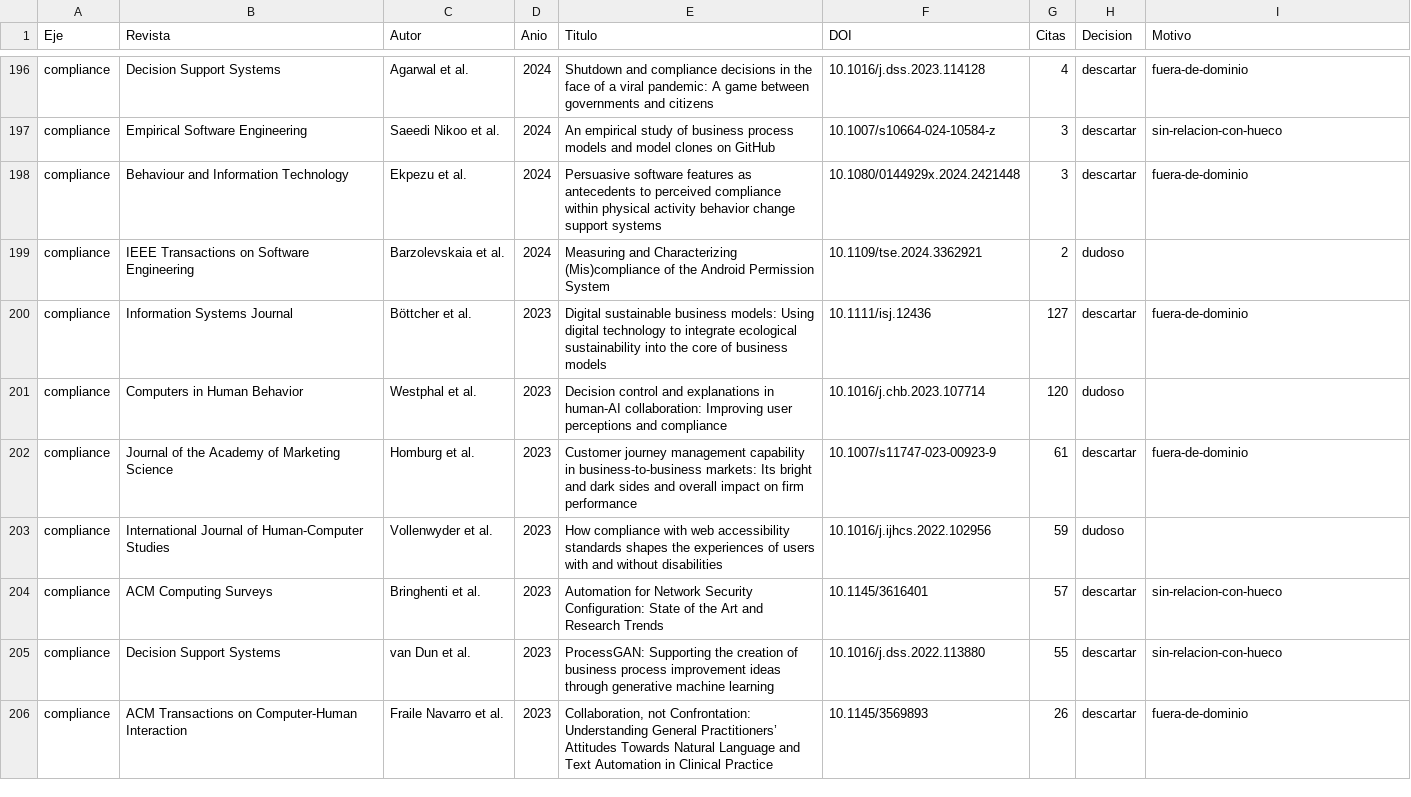
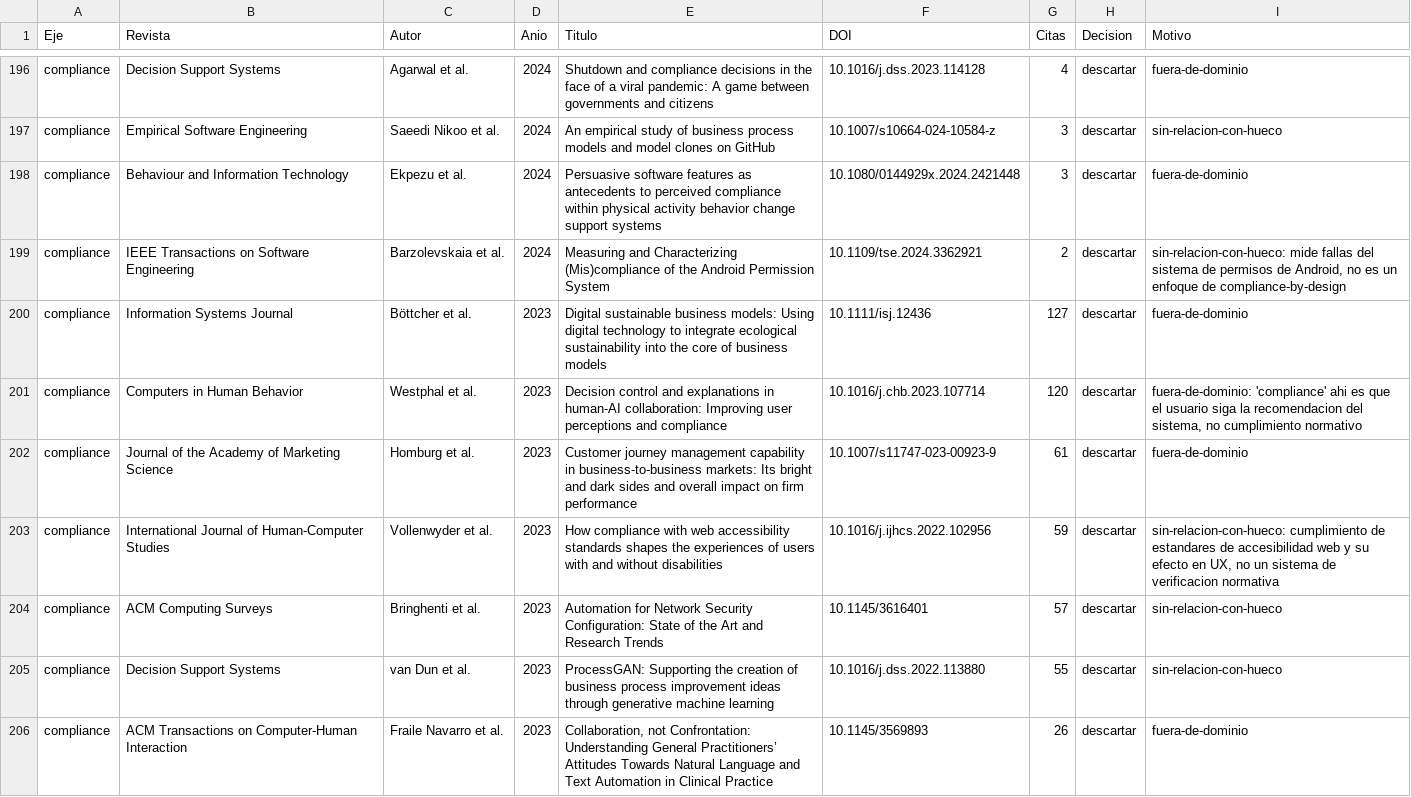
Before and after one commit to NicolasHassanP/Postly, a CSV file: avance/instrumentos/Candidatos_bibliografia.csv, drawn as a sheet; only a part is shown, gaps mark what is left out; the diff covers the shown part only.

```diff
--- a/avance/instrumentos/Candidatos_bibliografia.csv
+++ b/avance/instrumentos/Candidatos_bibliografia.csv
@@ -199,7 +199,7 @@ compliance,Empirical Software Engineering,Saeedi Nikoo et al.,2024,An empirical
 compliance,Behaviour and Information Technology,Ekpezu et al.,2024,Persuasive software features as antecedents to perceived compliance within physical activity behavior change support systems,10.1080/0144929x.2024.2421448,3,descartar,fuera-de-dominio
-compliance,IEEE Transactions on Software Engineering,Barzolevskaia et al.,2024,Measuring and Characterizing (Mis)compliance of the Android Permission System,10.1109/tse.2024.3362921,2,dudoso,
+compliance,IEEE Transactions on Software Engineering,Barzolevskaia et al.,2024,Measuring and Characterizing (Mis)compliance of the Android Permission System,10.1109/tse.2024.3362921,2,descartar,"sin-relacion-con-hueco: mide fallas del sistema de permisos de Android, no es un enfoque de compliance-by-design"
 compliance,Information Systems Journal,Böttcher et al.,2023,Digital sustainable business models: Using digital technology to integrate ecological sustainability into the core of business models,10.1111/isj.12436,127,descartar,fuera-de-dominio
-compliance,Computers in Human Behavior,Westphal et al.,2023,Decision control and explanations in human-AI collaboration: Improving user perceptions and compliance,10.1016/j.chb.2023.107714,120,dudoso,
+compliance,Computers in Human Behavior,Westphal et al.,2023,Decision control and explanations in human-AI collaboration: Improving user perceptions and compliance,10.1016/j.chb.2023.107714,120,descartar,"fuera-de-dominio: 'compliance' ahi es que el usuario siga la recomendacion del sistema, no cumplimiento normativo"
 compliance,Journal of the Academy of Marketing Science,Homburg et al.,2023,Customer journey management capability in business-to-business markets: Its bright and dark sides and overall impact on firm performance,10.1007/s11747-023-00923-9,61,descartar,fuera-de-dominio
-compliance,International Journal of Human-Computer Studies,Vollenwyder et al.,2023,How compliance with web accessibility standards shapes the experiences of users with and without disabilities,10.1016/j.ijhcs.2022.102956,59,dudoso,
+compliance,International Journal of Human-Computer Studies,Vollenwyder et al.,2023,How compliance with web accessibility standards shapes the experiences of users with and without disabilities,10.1016/j.ijhcs.2022.102956,59,descartar,"sin-relacion-con-hueco: cumplimiento de estandares de accesibilidad web y su efecto en UX, no un sistema de verificacion normativa"
 compliance,ACM Computing Surveys,Bringhenti et al.,2023,Automation for Network Security Configuration: State of the Art and Research Trends,10.1145/3616401,57,descartar,sin-relacion-con-hueco
```
Also changed, not shown: 58 edited cells elsewhere in this file, 1 other file.
